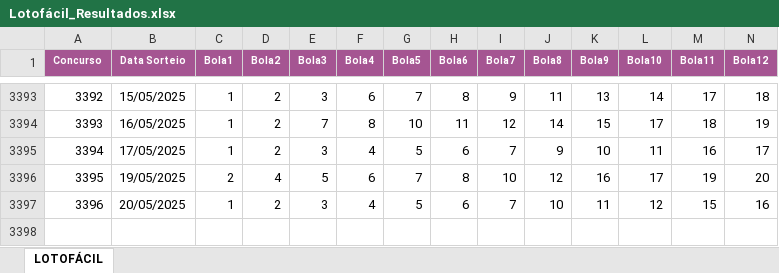
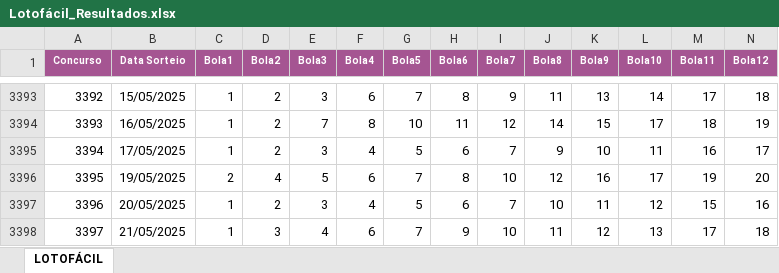
Before and after one commit to b2ygroup/loto_genius, an Excel workbook: api/arquivos_excel_caixa/Lotofácil_Resultados.xlsx, sheet LOTOFÁCIL, drawn as a sheet; only a part is shown, gaps mark what is left out; values as stored, in another font and other column widths than the file's, no borders; rows hold the shown columns only; the diff names each change by its address in the sheet, - before the commit and + after, or states it on an @@ line.

```diff
--- a/api/arquivos_excel_caixa/Lotofácil_Resultados.xlsx (sheet LOTOFÁCIL)
+++ b/api/arquivos_excel_caixa/Lotofácil_Resultados.xlsx (sheet LOTOFÁCIL)
+row 3398: 3397 | 21/05/2025 | 1 | 3 | 4 | 6 | 7 | 9 | 10 | 11 | 12 | 13 | 17 | 18
```
Also changed, not shown: api/arquivos_excel_caixa/Lotomania_Resultados.xlsx, api/arquivos_excel_caixa/Mega-Sena_Resultados.xlsx, 2 other files.
